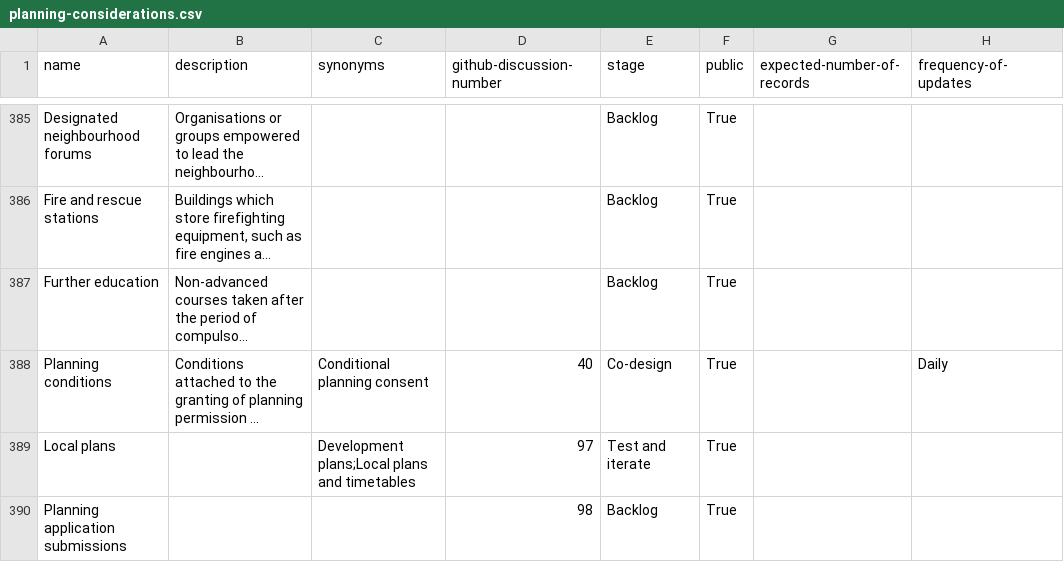
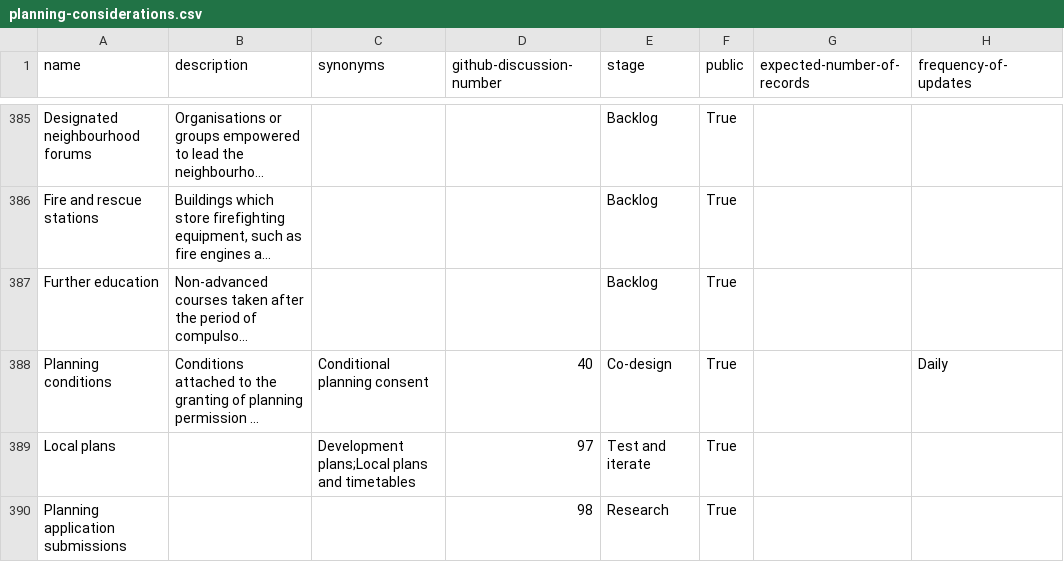
Before and after one commit to digital-land/planning-data-design, a CSV file: data/planning-considerations.csv, drawn as a sheet; only a part is shown, gaps mark what is left out; long unchanged cells end in …; the diff names each change by its address in the sheet, - before the commit and + after, or states it on an @@ line.

```diff
--- a/data/planning-considerations.csv
+++ b/data/planning-considerations.csv
-E390 (stage): Backlog
+E390 (stage): Research
```
